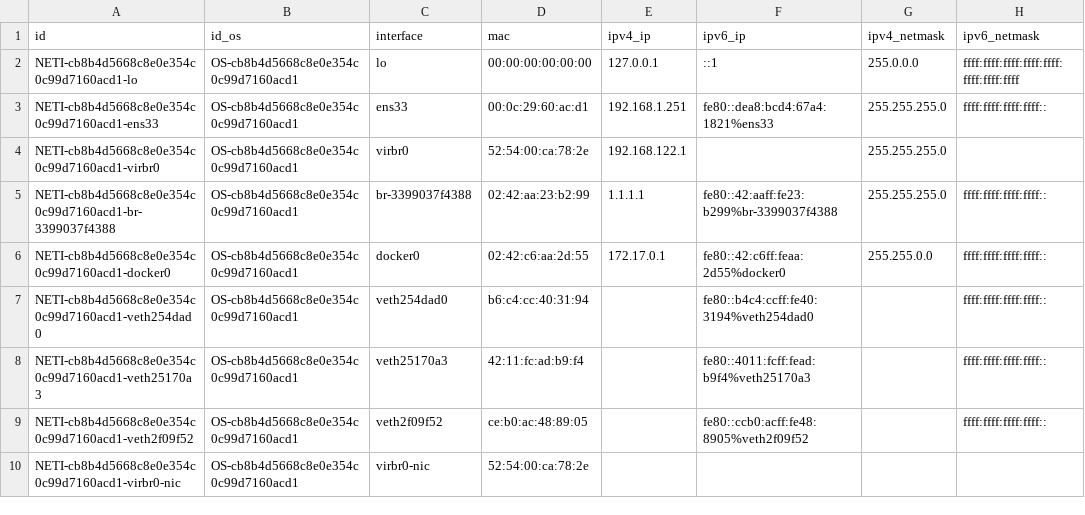
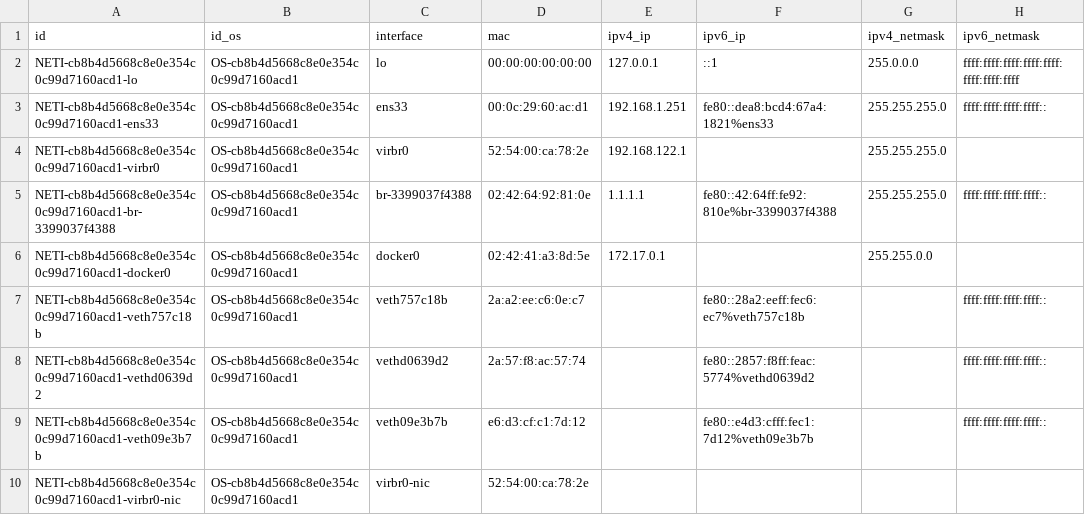
Before and after one commit to kylechenoO/AIOPS_PLATFORM, a CSV file: CMDB/Asset/csv/NETI.csv, drawn as a sheet; only a part is shown; the diff names each change by its address in the sheet, - before the commit and + after, or states it on an @@ line.

```diff
--- a/CMDB/Asset/csv/NETI.csv
+++ b/CMDB/Asset/csv/NETI.csv
-D5 (mac): 02:42:aa:23:b2:99
+D5 (mac): 02:42:64:92:81:0e
-F5 (ipv6_ip): fe80::42:aaff:fe23:b299%br-3399037f4388
+F5 (ipv6_ip): fe80::42:64ff:fe92:810e%br-3399037f4388
-D6 (mac): 02:42:c6:aa:2d:55
+D6 (mac): 02:42:41:a3:8d:5e
-F6 (ipv6_ip): fe80::42:c6ff:feaa:2d55%docker0
+F6 (ipv6_ip): (empty)
-H6 (ipv6_netmask): ffff:ffff:ffff:ffff::
+H6 (ipv6_netmask): (empty)
-A7 (id): NETI-cb8b4d5668c8e0e354c0c99d7160acd1-veth254dad0
+A7 (id): NETI-cb8b4d5668c8e0e354c0c99d7160acd1-veth757c18b
-C7 (interface): veth254dad0
+C7 (interface): veth757c18b
-D7 (mac): b6:c4:cc:40:31:94
+D7 (mac): 2a:a2:ee:c6:0e:c7
-F7 (ipv6_ip): fe80::b4c4:ccff:fe40:3194%veth254dad0
+F7 (ipv6_ip): fe80::28a2:eeff:fec6:ec7%veth757c18b
-A8 (id): NETI-cb8b4d5668c8e0e354c0c99d7160acd1-veth25170a3
+A8 (id): NETI-cb8b4d5668c8e0e354c0c99d7160acd1-vethd0639d2
-C8 (interface): veth25170a3
+C8 (interface): vethd0639d2
-D8 (mac): 42:11:fc:ad:b9:f4
+D8 (mac): 2a:57:f8:ac:57:74
-F8 (ipv6_ip): fe80::4011:fcff:fead:b9f4%veth25170a3
+F8 (ipv6_ip): fe80::2857:f8ff:feac:5774%vethd0639d2
-A9 (id): NETI-cb8b4d5668c8e0e354c0c99d7160acd1-veth2f09f52
+A9 (id): NETI-cb8b4d5668c8e0e354c0c99d7160acd1-veth09e3b7b
-C9 (interface): veth2f09f52
+C9 (interface): veth09e3b7b
-D9 (mac): ce:b0:ac:48:89:05
+D9 (mac): e6:d3:cf:c1:7d:12
-F9 (ipv6_ip): fe80::ccb0:acff:fe48:8905%veth2f09f52
+F9 (ipv6_ip): fe80::e4d3:cfff:fec1:7d12%veth09e3b7b
```
Also changed, not shown: CMDB/Asset/csv/DOCKER.csv, CMDB/Asset/csv/OS.csv, 17 other files.
